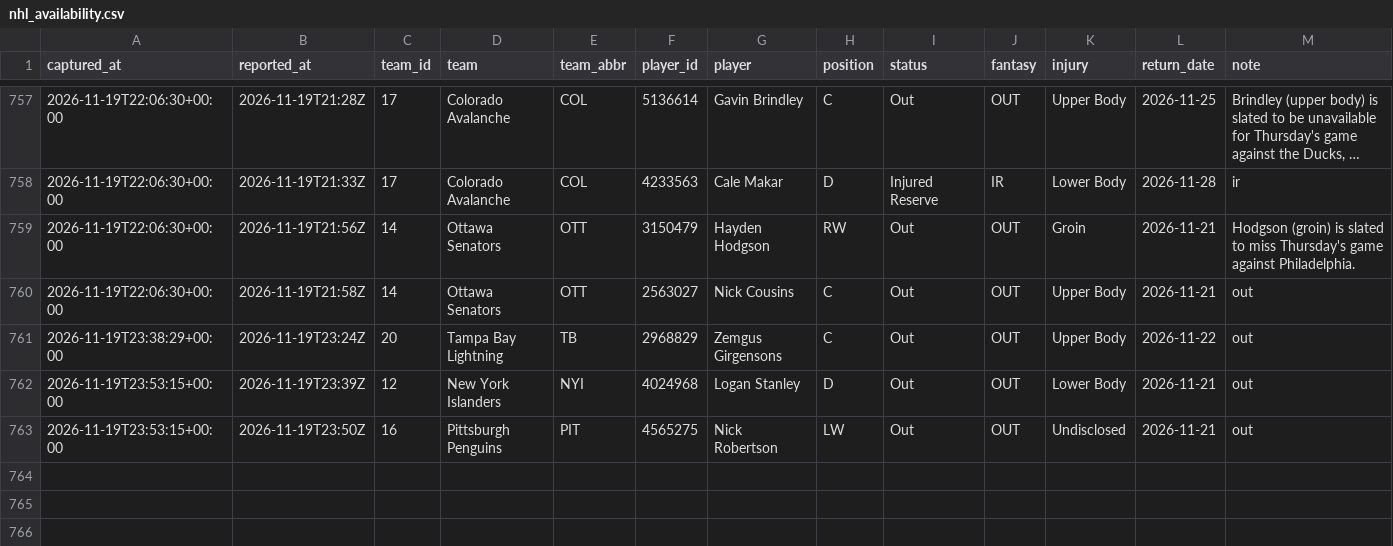
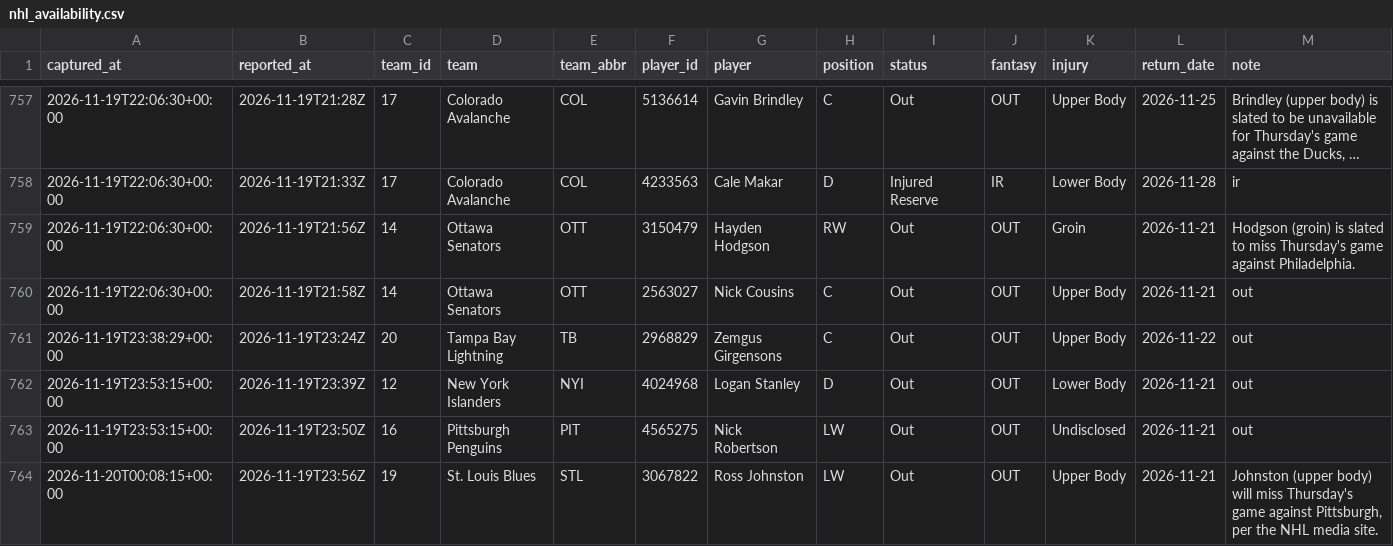
Before and after one commit to EdgeCash/Atlas, a CSV file: tracking/nhl_availability.csv, drawn as a sheet; only a part is shown, gaps mark what is left out; long unchanged cells end in ….

```diff
--- a/tracking/nhl_availability.csv
+++ b/tracking/nhl_availability.csv
@@ -763 +763,2 @@ captured_at,reported_at,team_id,team,team_abbr,player_id,player,position,status,
 2026-11-19T23:53:15+00:00,2026-11-19T23:50Z,16,Pittsburgh Penguins,PIT,4565275,Nick Robertson,LW,Out,OUT,Undisclosed,2026-11-21,out
+2026-11-20T00:08:15+00:00,2026-11-19T23:56Z,19,St. Louis Blues,STL,3067822,Ross Johnston,LW,Out,OUT,Upper Body,2026-11-21,"Johnston (upper body) will miss Thursday's game against Pittsburgh, per the NHL media site."
```
Also changed, not shown: tracking/card_grades.csv, tracking/games.csv, 12 other files.
